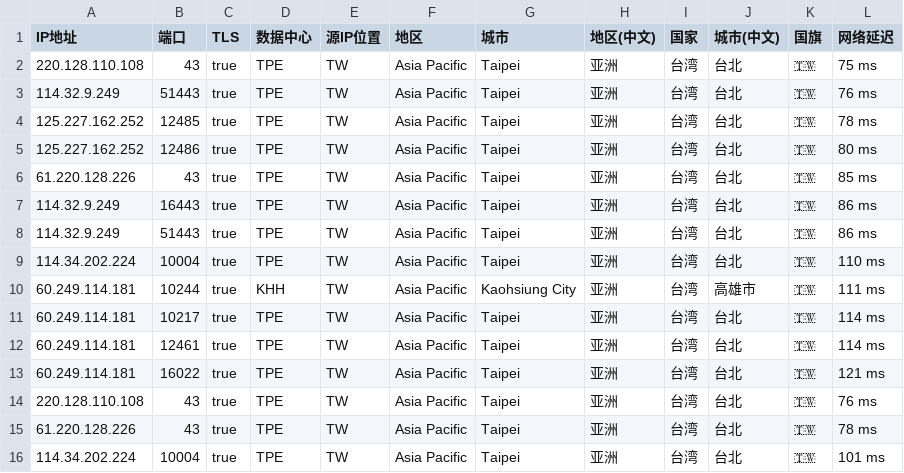
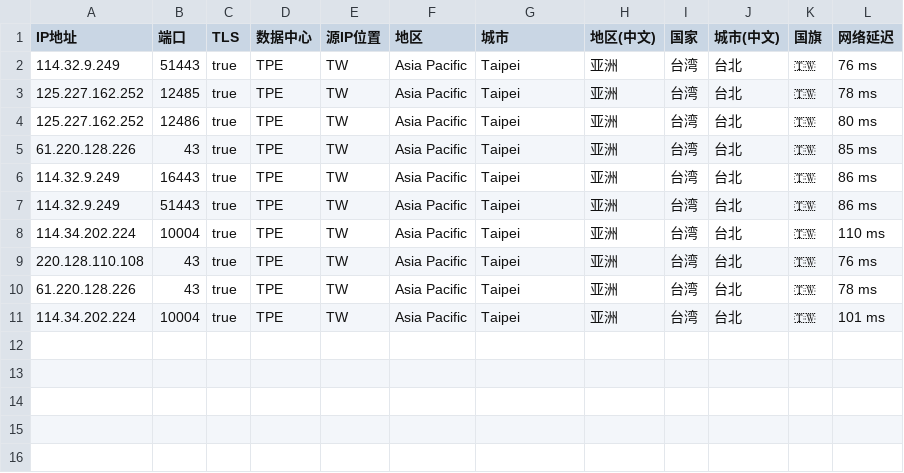
Before and after one commit to MR-DAzhi/WorkerVless2sub, a CSV file: IataTW.csv, drawn as a sheet.

Commit message:
Update IataTW.csv

```diff
--- a/IataTW.csv
+++ b/IataTW.csv
@@ -1,3 +1,2 @@
 IP地址,端口,TLS,数据中心,源IP位置,地区,城市,地区(中文),国家,城市(中文),国旗,网络延迟
-220.128.110.108,43,true,TPE,TW,Asia Pacific,Taipei,亚洲,台湾,台北,🇹🇼,75 ms
 114.32.9.249,51443,true,TPE,TW,Asia Pacific,Taipei,亚洲,台湾,台北,🇹🇼,76 ms
@@ -9,6 +8,2 @@ IP地址,端口,TLS,数据中心,源IP位置,地区,城市,地区(中文),国家
 114.34.202.224,10004,true,TPE,TW,Asia Pacific,Taipei,亚洲,台湾,台北,🇹🇼,110 ms
-60.249.114.181,10244,true,KHH,TW,Asia Pacific,Kaohsiung City,亚洲,台湾,高雄市,🇹🇼,111 ms
-60.249.114.181,10217,true,TPE,TW,Asia Pacific,Taipei,亚洲,台湾,台北,🇹🇼,114 ms
-60.249.114.181,12461,true,TPE,TW,Asia Pacific,Taipei,亚洲,台湾,台北,🇹🇼,114 ms
-60.249.114.181,16022,true,TPE,TW,Asia Pacific,Taipei,亚洲,台湾,台北,🇹🇼,121 ms
 220.128.110.108,43,true,TPE,TW,Asia Pacific,Taipei,亚洲,台湾,台北,🇹🇼,76 ms
```
